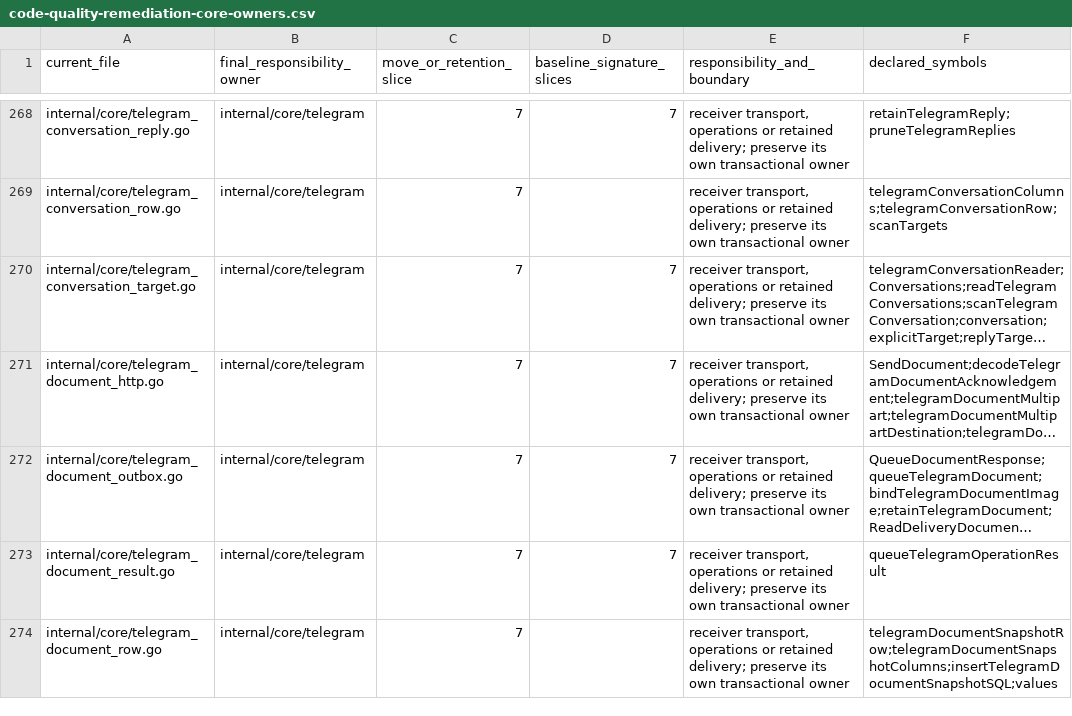
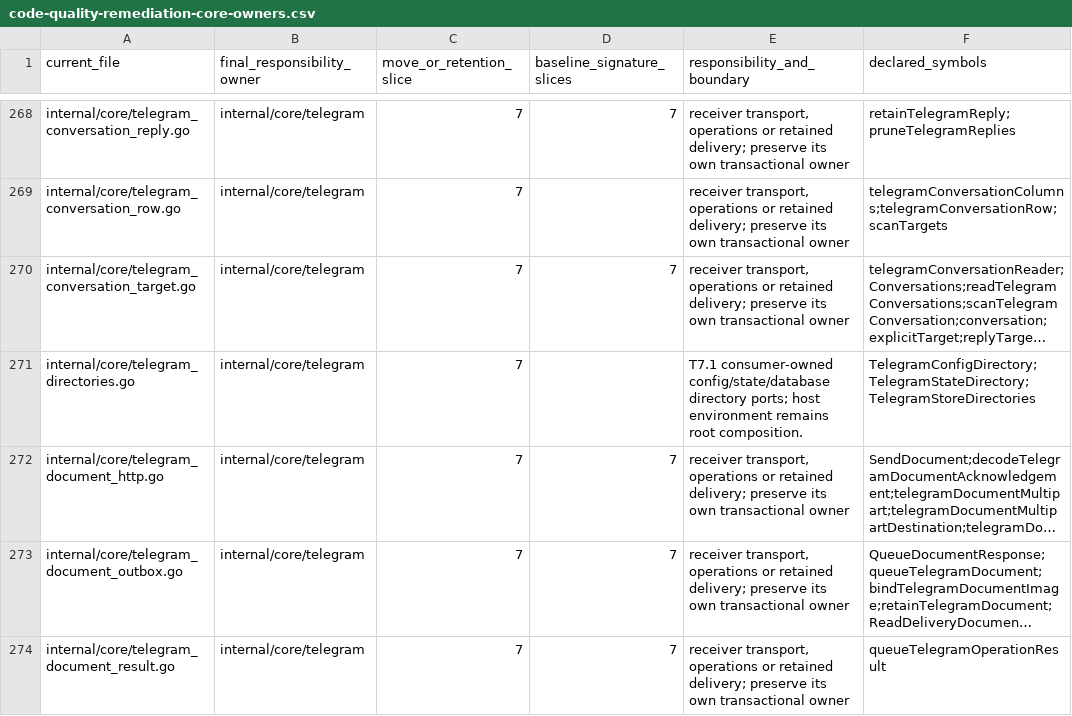
Before and after one commit to adrianpk/chr, a CSV file: ops/default/plan/code-quality-remediation-core-owners.csv, drawn as a sheet; only a part is shown, gaps mark what is left out; the shorter side is filled out with more unchanged rows; long unchanged cells end in …; the diff names each change by its address in the sheet, - before the commit and + after, or states it on an @@ line.

Commit message:
refactor(slice-7): narrow receiver directory capabilities

```diff
--- a/ops/default/plan/code-quality-remediation-core-owners.csv
+++ b/ops/default/plan/code-quality-remediation-core-owners.csv
+row 271: internal/core/telegram_directories.go | internal/core/telegram | 7 |  | T7.1 consumer-owned config/state/database directory ports; host environment remains root composition. | TelegramConfigDirectory;TelegramStateDirectory;TelegramStoreDirectories
```
Also changed, not shown: 13 other files.
